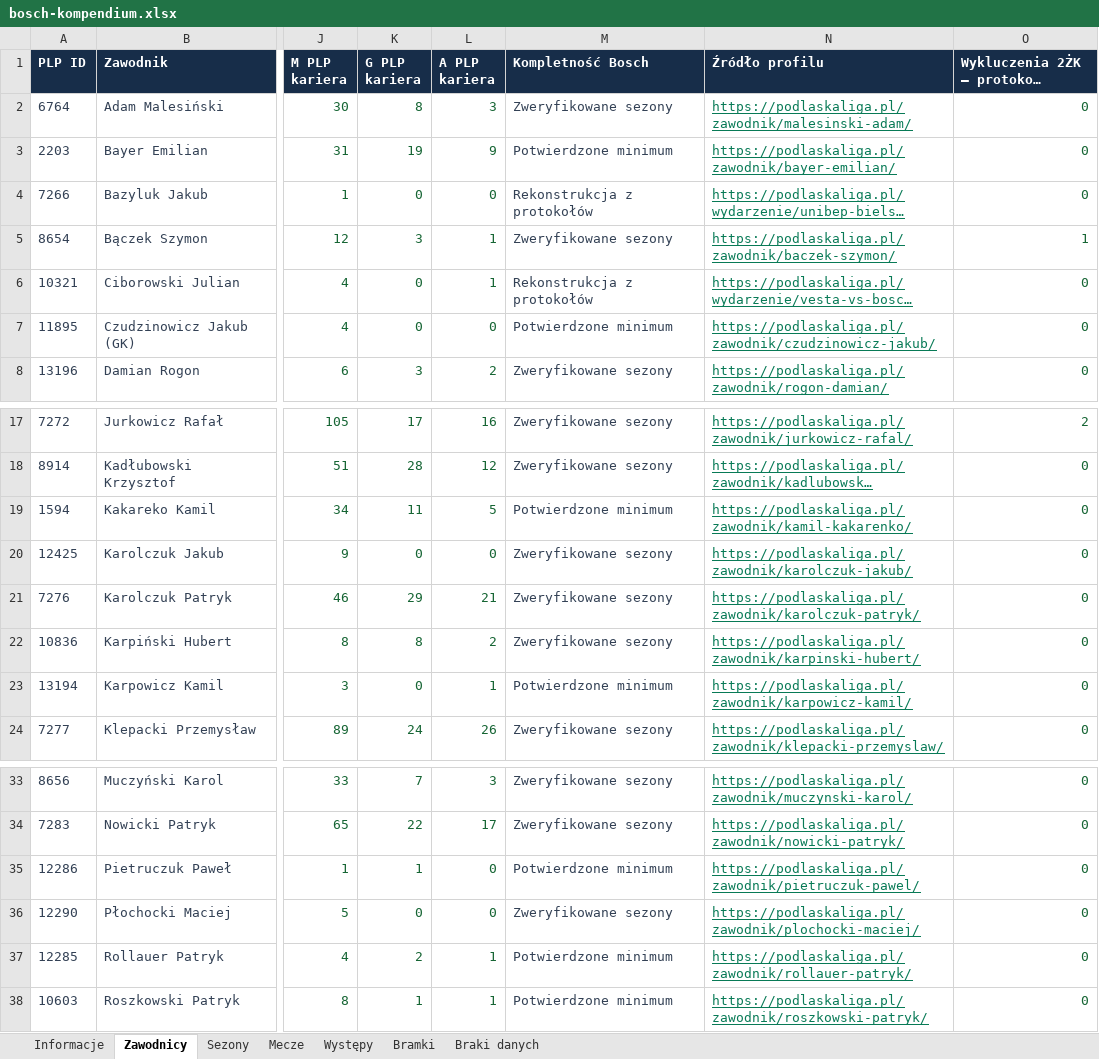
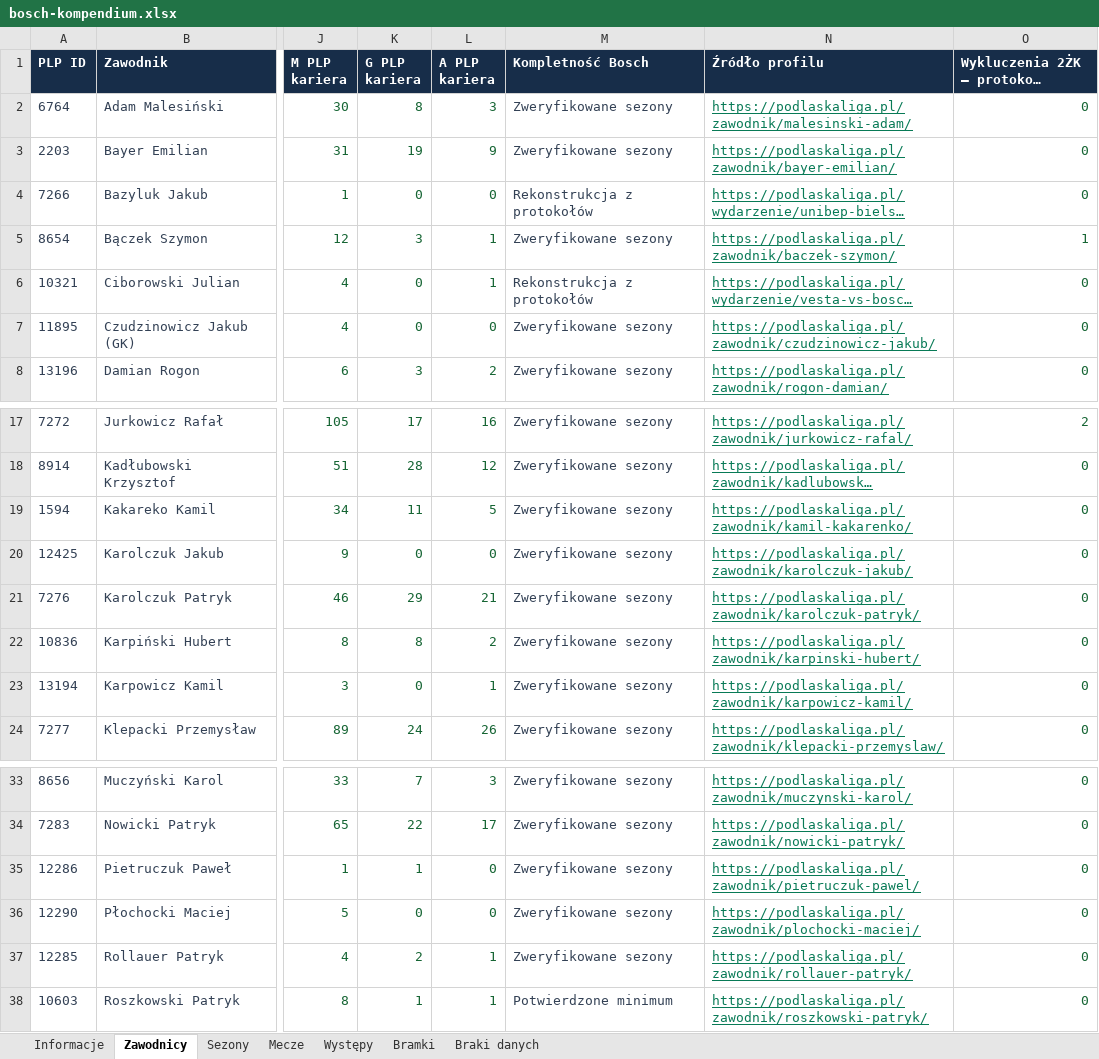
Before and after one commit to paweleq1994/bosch-analiza, an Excel workbook: docs/downloads/bosch-kompendium.xlsx, sheet Zawodnicy, drawn as a sheet; only a part is shown, gaps mark what is left out; long unchanged cells end in …; values as stored, in another font and other column widths than the file's, no borders; the diff names each change by its address in the sheet, - before the commit and + after, or states it on an @@ line.

Commit message:
Clarify scouting labels, restore all rival leaders and verify Bosch totals

```diff
--- a/docs/downloads/bosch-kompendium.xlsx (sheet Zawodnicy)
+++ b/docs/downloads/bosch-kompendium.xlsx (sheet Zawodnicy)
-M3 (Kompletność Bosch): Potwierdzone minimum
+M3 (Kompletność Bosch): Zweryfikowane sezony
-M7 (Kompletność Bosch): Potwierdzone minimum
+M7 (Kompletność Bosch): Zweryfikowane sezony
-M19 (Kompletność Bosch): Potwierdzone minimum
+M19 (Kompletność Bosch): Zweryfikowane sezony
-M23 (Kompletność Bosch): Potwierdzone minimum
+M23 (Kompletność Bosch): Zweryfikowane sezony
-M35 (Kompletność Bosch): Potwierdzone minimum
+M35 (Kompletność Bosch): Zweryfikowane sezony
-M37 (Kompletność Bosch): Potwierdzone minimum
+M37 (Kompletność Bosch): Zweryfikowane sezony
```
Also changed, not shown: 24 other files.
